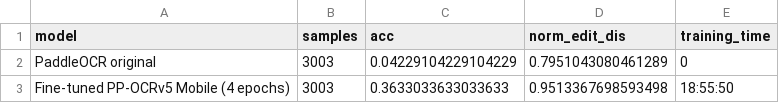
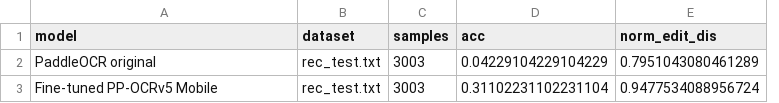
Before and after one commit to vuongnhi1994py/nlp-vnspellingcheck, a CSV file: results/model_comparison.csv, drawn as a sheet; removed rows and columns are numbered as before the commit, all else as after; the diff names each change by its address in the sheet, - before the commit and + after, or states it on an @@ line.

Commit message:
Update final OCR experiment results

```diff
--- a/results/model_comparison.csv
+++ b/results/model_comparison.csv
+column B (dataset), row 2: rec_test.txt
-column E (training_time), row 2: 0
-row 3: Fine-tuned PP-OCRv5 Mobile (4 epochs) | 3003 | 0.3633033633033633 | 0.9513367698593498 | 18:55:50
+row 3: Fine-tuned PP-OCRv5 Mobile | rec_test.txt | 3003 | 0.31102231102231104 | 0.9477534088956724
```
Also changed, not shown: 3 other files.
